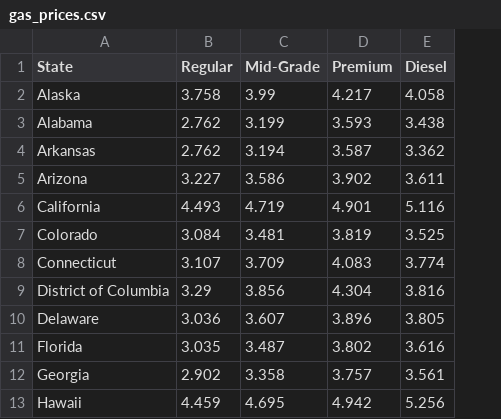
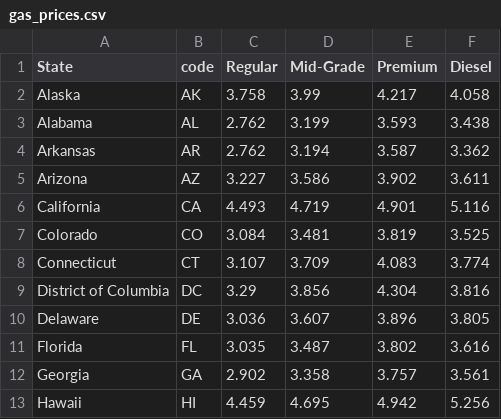
Before and after one commit to opencourse2020/bizanalytic, a CSV file: bizanalytic/static/assets/sample/gas_prices.csv, drawn as a sheet; only a part is shown; the diff names each change by its address in the sheet, - before the commit and + after, or states it on an @@ line.

```diff
--- a/bizanalytic/static/assets/sample/gas_prices.csv
+++ b/bizanalytic/static/assets/sample/gas_prices.csv
+column B (code), rows 2-13: AK | AL | AR | AZ | CA | CO | CT | DC | DE | FL | GA | HI
```
Also changed, not shown: 1 other file.
